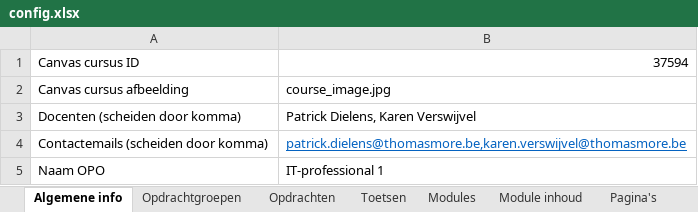
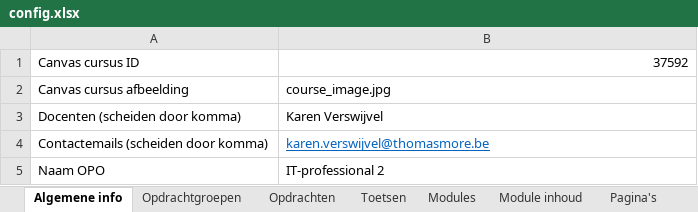
Before and after one commit to it-graduaten/canvas-course-scaffolder-with-course-configs, an Excel workbook: it-professional-2-zc0057/config.xlsx, sheet Algemene info, drawn as a sheet; values as stored, in another font and other column widths than the file's, no borders; table styles not drawn; the diff names each change by its address in the sheet, - before the commit and + after, or states it on an @@ line.

Commit message:
Add course configs

```diff
--- a/it-professional-2-zc0057/config.xlsx (sheet Algemene info)
+++ b/it-professional-2-zc0057/config.xlsx (sheet Algemene info)
-B1: 37594
+B1: 37592
-B3: Patrick Dielens, Karen Verswijvel
+B3: Karen Verswijvel
-B4: patrick.dielens@thomasmore.be,karen.verswijvel@thomasmore.be
+B4: karen.verswijvel@thomasmore.be
-B5: IT-professional 1
+B5: IT-professional 2
```
Also changed, not shown: it-professional-2-zb0136/config.xlsx, it-professional-2-zc0020/config.xlsx, 7 other files.
